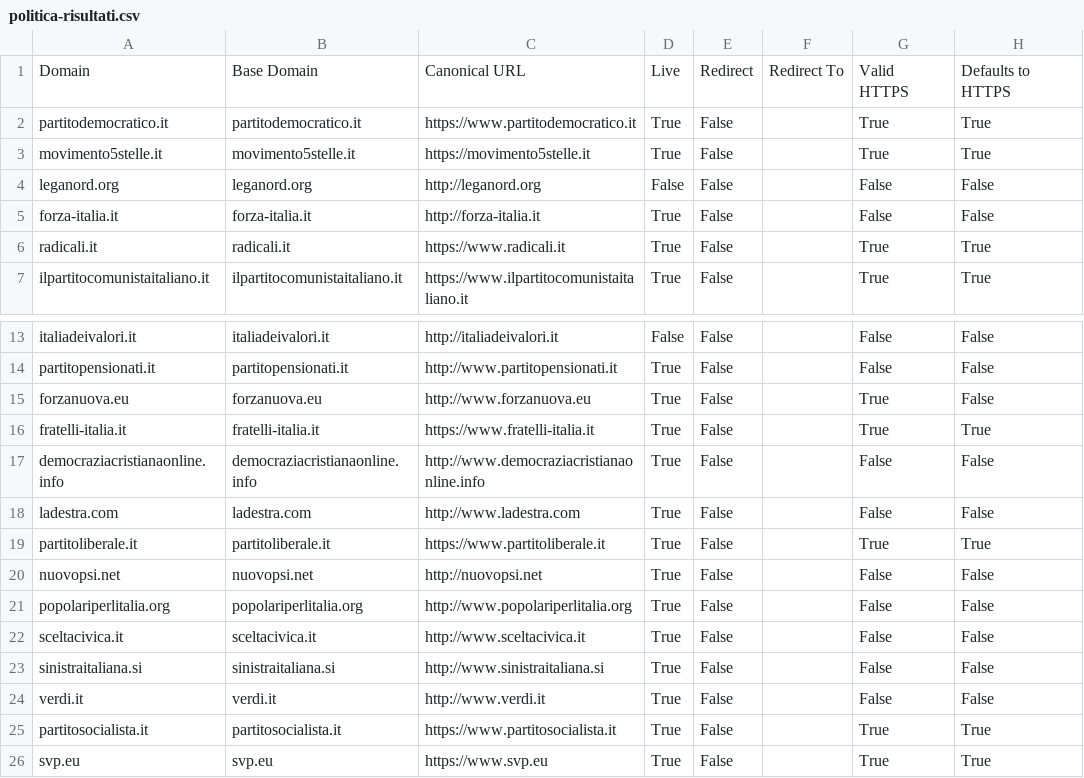
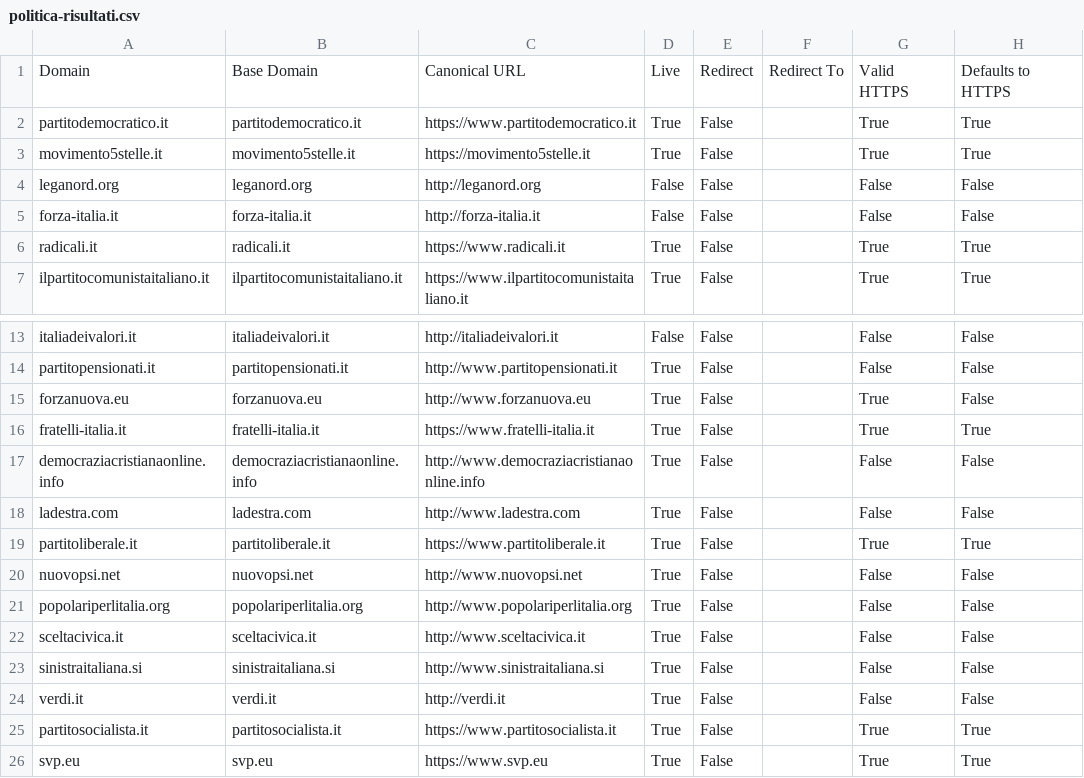
Before and after one commit to sicurezzadeimedia/italia, a CSV file: politica-risultati.csv, drawn as a sheet; only a part is shown, gaps mark what is left out; the diff names each change by its address in the sheet, - before the commit and + after, or states it on an @@ line.

```diff
--- a/politica-risultati.csv
+++ b/politica-risultati.csv
-D5: True
+D5: False
-C20: http://nuovopsi.net
+C20: http://www.nuovopsi.net
-C24: http://www.verdi.it
+C24: http://verdi.it
```
Also changed, not shown: media-risultati.csv.
